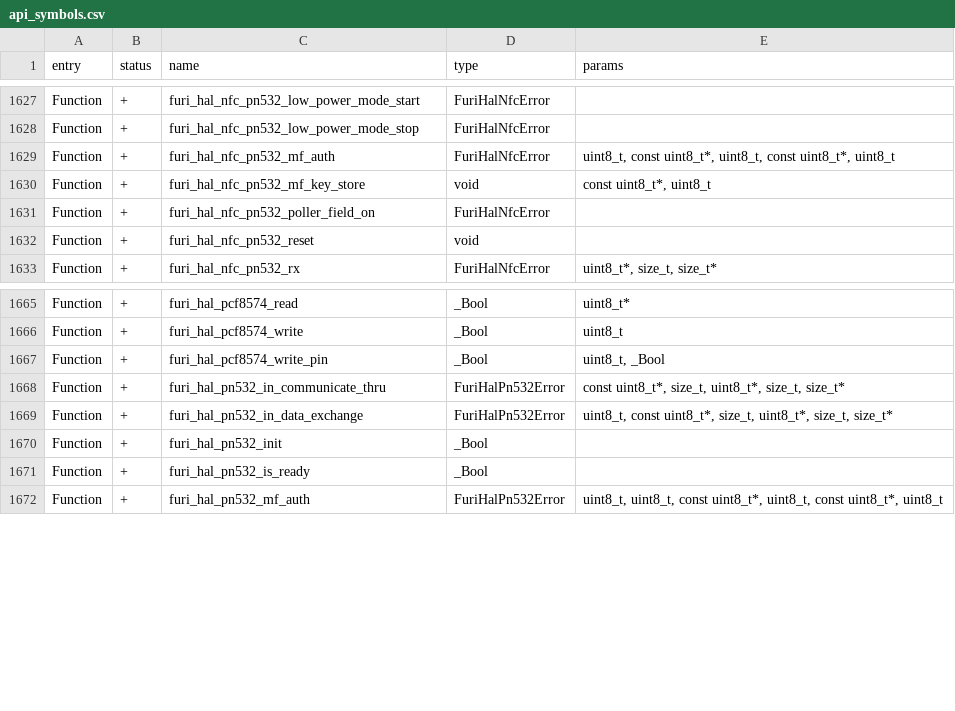
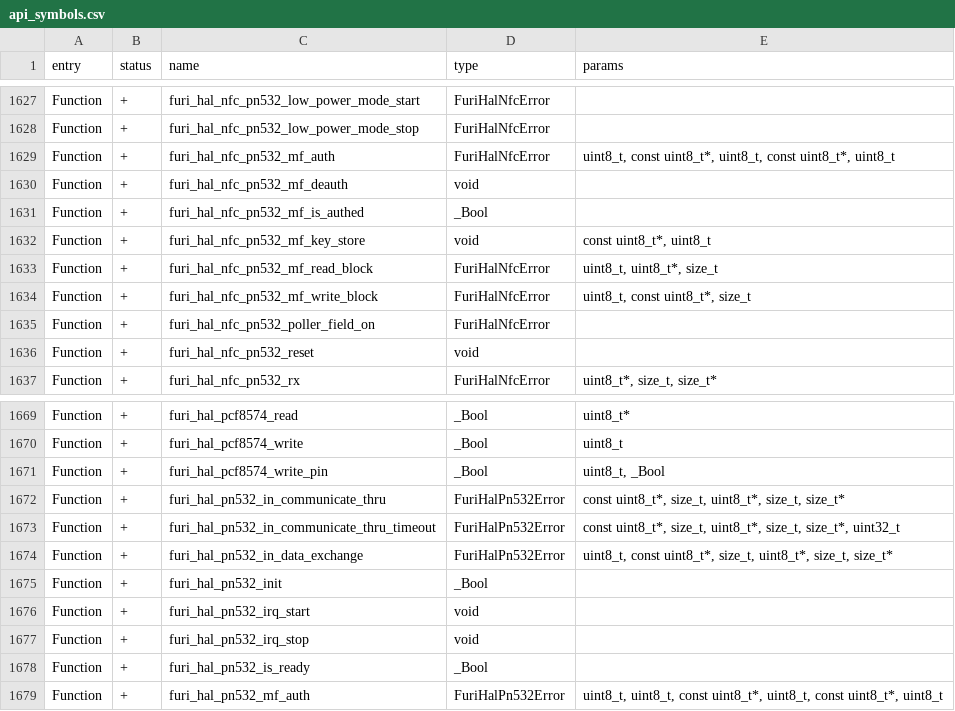
Before and after one commit to lamtranBKHN/diy_flipper_zero, a CSV file: targets/f7/api_symbols.csv, drawn as a sheet; only a part is shown, gaps mark what is left out; the diff names each change by its address in the sheet, - before the commit and + after, or states it on an @@ line.

```diff
--- a/targets/f7/api_symbols.csv
+++ b/targets/f7/api_symbols.csv
+row 1630: Function | + | furi_hal_nfc_pn532_mf_deauth | void
+row 1631: Function | + | furi_hal_nfc_pn532_mf_is_authed | _Bool
+row 1633: Function | + | furi_hal_nfc_pn532_mf_read_block | FuriHalNfcError | uint8_t, uint8_t*, size_t
+row 1634: Function | + | furi_hal_nfc_pn532_mf_write_block | FuriHalNfcError | uint8_t, const uint8_t*, size_t
+row 1673: Function | + | furi_hal_pn532_in_communicate_thru_timeout | FuriHalPn532Error | const uint8_t*, size_t, uint8_t*, size_t, size_t*, uint32_t
+row 1676: Function | + | furi_hal_pn532_irq_start | void
+row 1677: Function | + | furi_hal_pn532_irq_stop | void
```
Also changed, not shown: 32 other files.
